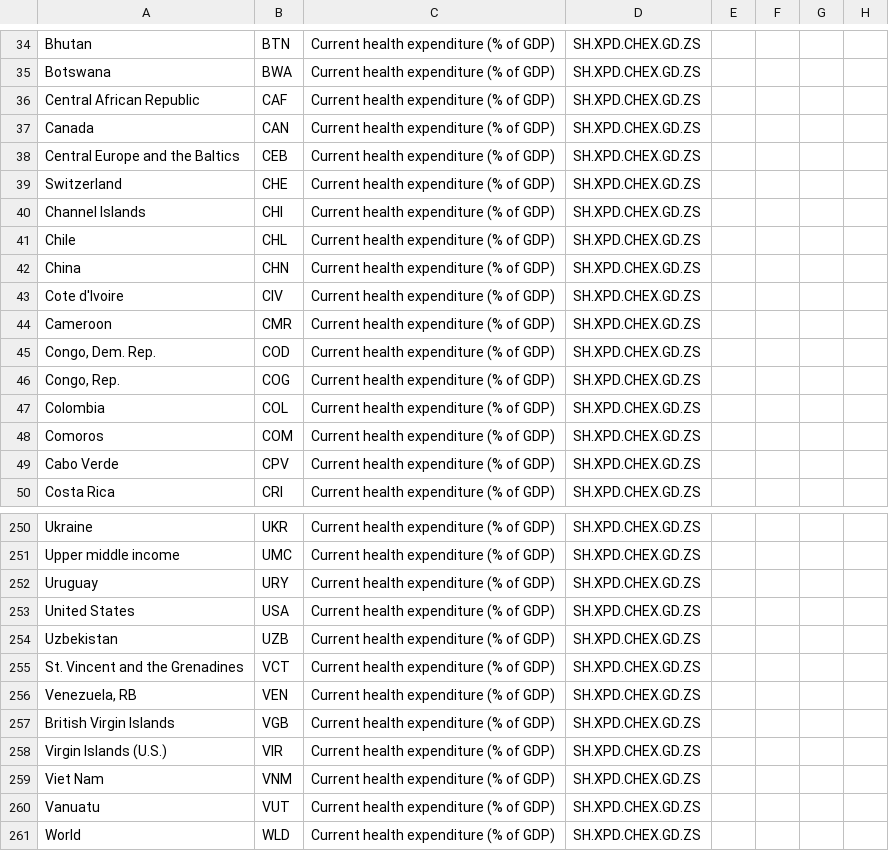
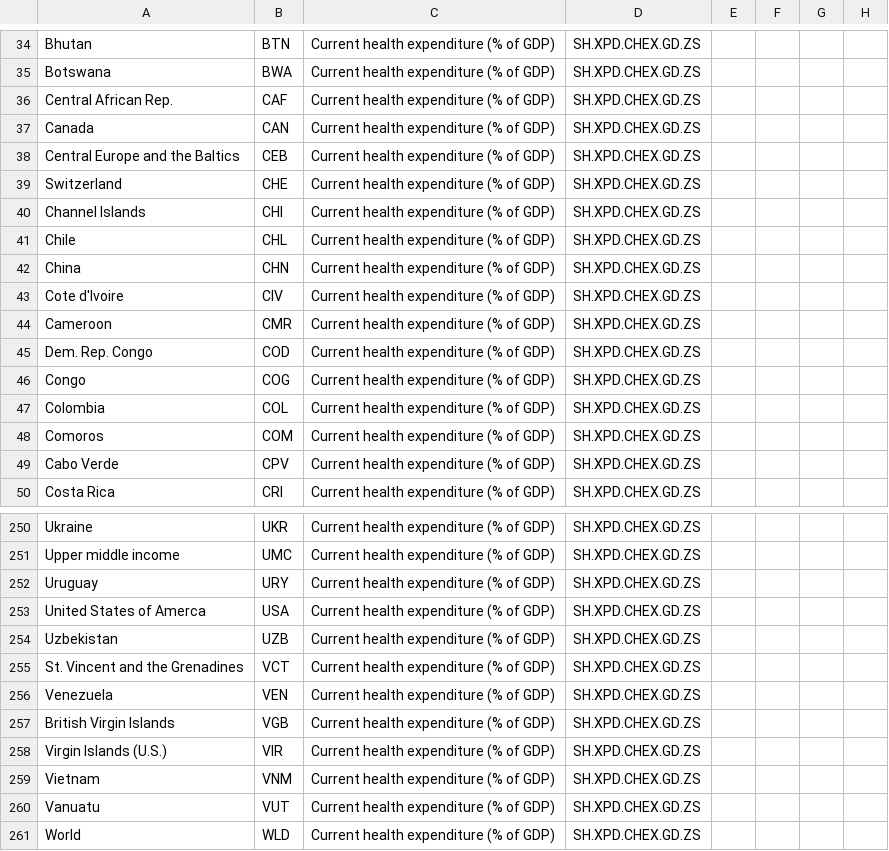
Before and after one commit to aros0033/3179Week9Homework, a CSV file: data/WorldDevIndicators.csv, drawn as a sheet; only a part is shown, gaps mark what is left out; the diff names each change by its address in the sheet, - before the commit and + after, or states it on an @@ line.

Commit message:
Update WorldDevIndicators.csv

```diff
--- a/data/WorldDevIndicators.csv
+++ b/data/WorldDevIndicators.csv
-A36: Central African Republic
+A36: Central African Rep.
-A45: Congo, Dem. Rep.
+A45: Dem. Rep. Congo
-A46: Congo, Rep.
+A46: Congo
-A253: United States
+A253: United States of Amerca
-A256: Venezuela, RB
+A256: Venezuela
-A259: Viet Nam
+A259: Vietnam
```
